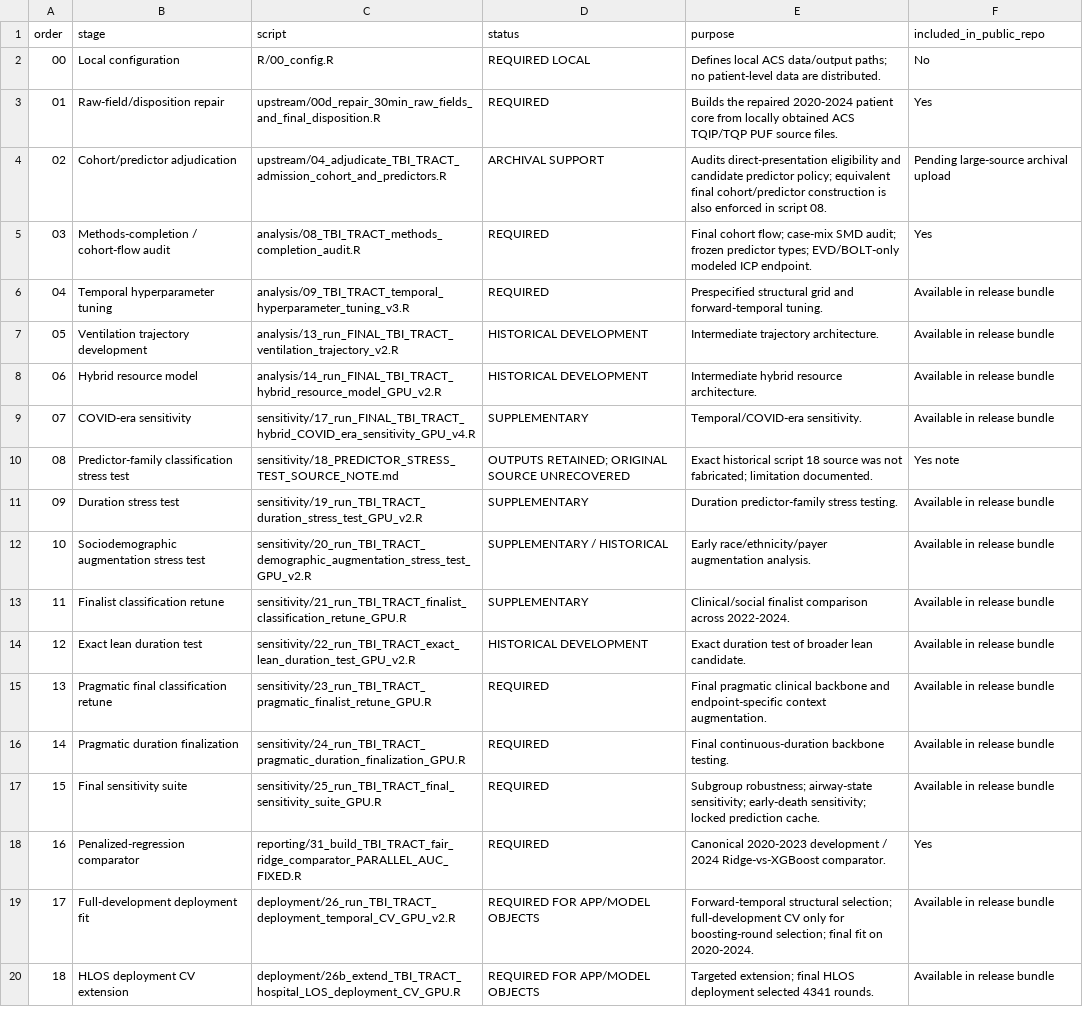
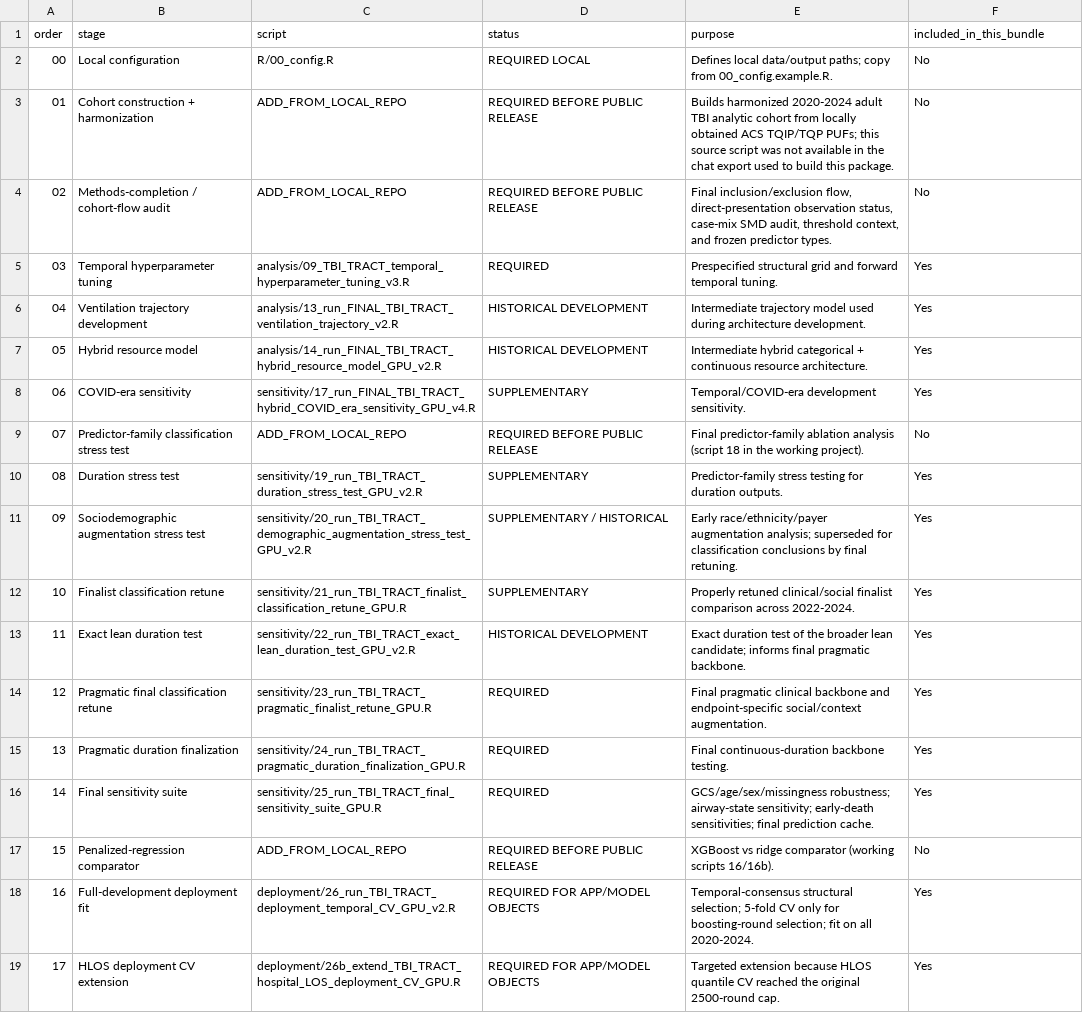
Before and after one commit to garingriffith-arch/tqip_tbi_calc, a CSV file: analytic_pipeline/PIPELINE_MANIFEST.csv, drawn as a sheet; only a part is shown; removed rows and columns are numbered as before the commit, all else as after; the diff covers the shown part only; the diff names each change by its address in the sheet, - before the commit and + after, or states it on an @@ line.

Commit message:
Add files via upload

```diff
--- a/analytic_pipeline/PIPELINE_MANIFEST.csv
+++ b/analytic_pipeline/PIPELINE_MANIFEST.csv
-F1: included_in_public_repo
+F1: included_in_this_bundle
-E2 (purpose): Defines local ACS data/output paths; no patient-level data are distributed.
+E2 (purpose): Defines local data/output paths; copy from 00_config.example.R.
-row 3: 01 | Raw-field/disposition repair | upstream/00d_repair_30min_raw_fields_and_final_disposition.R | REQUIRED | Builds the repaired 2020-2024 patient core from locally obtained ACS TQIP/TQP PUF source files. | Yes
-row 4: 02 | Cohort/predictor adjudication | upstream/04_adjudicate_TBI_TRACT_admission_cohort_and_predictors.R | ARCHIVAL SUPPORT | Audits direct-presentation eligibility and candidate predictor policy; equivalent final cohort/predictor construction is also enforced in script 08. | Pending large-source archival upload
+row 3: 01 | Cohort construction + harmonization | ADD_FROM_LOCAL_REPO | REQUIRED BEFORE PUBLIC RELEASE | Builds harmonized 2020-2024 adult TBI analytic cohort from locally obtained ACS TQIP/TQP PUFs; this source script was not available in the chat export used to build this package. | No
@@ column A (order) renumbered between rows 4 and 21 @@
-C4 (script): analysis/08_TBI_TRACT_methods_completion_audit.R
+C4 (script): ADD_FROM_LOCAL_REPO
-D4 (status): REQUIRED
+D4 (status): REQUIRED BEFORE PUBLIC RELEASE
-E4 (purpose): Final cohort flow; case-mix SMD audit; frozen predictor types; EVD/BOLT-only modeled ICP endpoint.
+E4 (purpose): Final inclusion/exclusion flow, direct-presentation observation status, case-mix SMD audit, threshold context, and frozen predictor types.
-F4 (included_in_this_bundle): Yes
+F4 (included_in_this_bundle): No
-E5 (purpose): …grid and forward-temporal tuning.
+E5 (purpose): …grid and forward temporal tuning.
-F5:F8 (included_in_this_bundle): Available in release bundle
+F5:F8 (included_in_this_bundle): Yes
-E6 (purpose): Intermediate trajectory architecture.
+E6 (purpose): Intermediate trajectory model used during architecture development.
-E7 (purpose): Intermediate hybrid resource architecture.
+E7 (purpose): Intermediate hybrid categorical + continuous resource architecture.
-E8 (purpose): Temporal/COVID-era sensitivity.
+E8 (purpose): Temporal/COVID-era development sensitivity.
-C9 (script): sensitivity/18_PREDICTOR_STRESS_TEST_SOURCE_NOTE.md
+C9 (script): ADD_FROM_LOCAL_REPO
-D9 (status): OUTPUTS RETAINED; ORIGINAL SOURCE UNRECOVERED
+D9 (status): REQUIRED BEFORE PUBLIC RELEASE
-E9 (purpose): Exact historical script 18 source was not fabricated; limitation documented.
+E9 (purpose): Final predictor-family ablation analysis (script 18 in the working project).
-F9 (included_in_this_bundle): Yes note
+F9 (included_in_this_bundle): No
-E10 (purpose): Duration predictor-family stress testing.
+E10 (purpose): Predictor-family stress testing for duration outputs.
-F10:F16 (included_in_this_bundle): Available in release bundle
+F10:F16 (included_in_this_bundle): Yes
-E11 (purpose): …race/ethnicity/payer augmentation analysis.
+E11 (purpose): …race/ethnicity/payer augmentation analysis; superseded for classification conclusions by final retuning.
-E12 (purpose): Clinical/social finalist comparison…
+E12 (purpose): Properly retuned clinical/social finalist comparison…
-E13 (purpose): …test of broader lean candidate.
+E13 (purpose): …test of the broader lean candidate; informs final pragmatic backbone.
-E14 (purpose): …and endpoint-specific context augmentation.
+E14 (purpose): …and endpoint-specific social/context augmentation.
-E16 (purpose): Subgroup robustness; airway-state sensitivity; early-death sensitivity; locked prediction cache.
+E16 (purpose): GCS/age/sex/missingness robustness; airway-state sensitivity; early-death sensitivities; final prediction cache.
-C17 (script): reporting/31_build_TBI_TRACT_fair_ridge_comparator_PARALLEL_AUC_FIXED.R
+C17 (script): ADD_FROM_LOCAL_REPO
-D17 (status): REQUIRED
+D17 (status): REQUIRED BEFORE PUBLIC RELEASE
-E17 (purpose): Canonical 2020-2023 development / 2024 Ridge-vs-XGBoost comparator.
+E17 (purpose): XGBoost vs ridge comparator (working scripts 16/16b).
-F17 (included_in_this_bundle): Yes
+F17 (included_in_this_bundle): No
-E18 (purpose): Forward-temporal structural selection; full-development CV only for boosting-round selection; final fit on 2020-2024.
+E18 (purpose): Temporal-consensus structural selection; 5-fold CV only for boosting-round selection; fit on all 2020-2024.
-F18:F19 (included_in_this_bundle): Available in release bundle
+F18:F19 (included_in_this_bundle): Yes
-E19 (purpose): Targeted extension; final HLOS deployment selected 4341 rounds.
+E19 (purpose): Targeted extension because HLOS quantile CV reached the original 2500-round cap.
```
Also changed, not shown: 1 added row, 4 removed rows and 5 edited cells elsewhere in this file.
